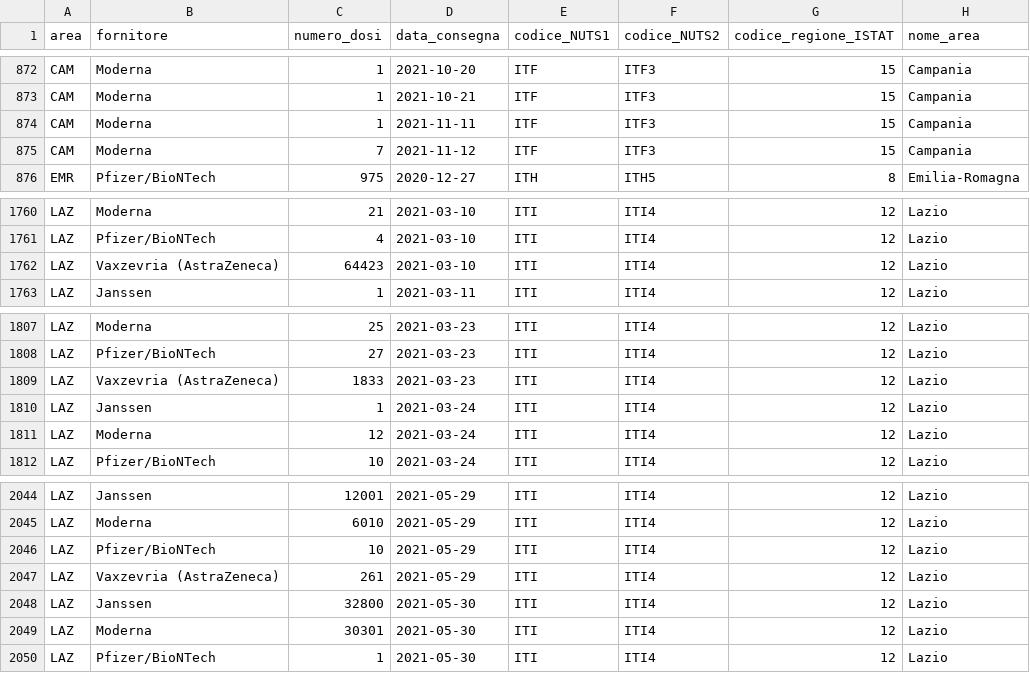
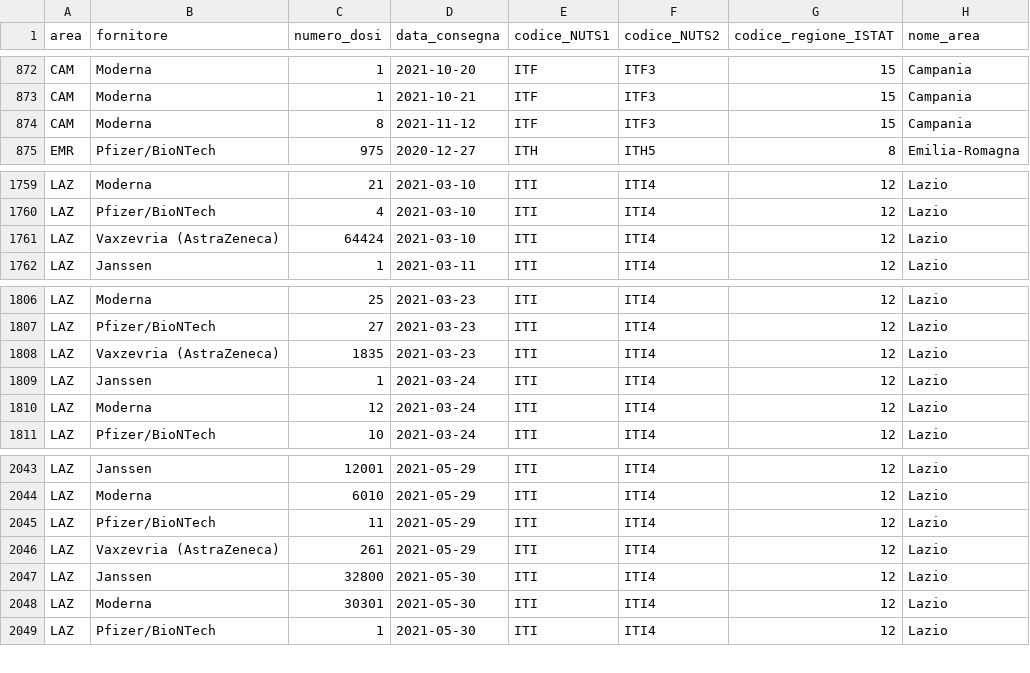
Before and after one commit to L1nk3N/dati-covid, a CSV file: dati/consegne-vaccini-latest.csv, drawn as a sheet; only a part is shown, gaps mark what is left out.

```diff
--- a/dati/consegne-vaccini-latest.csv
+++ b/dati/consegne-vaccini-latest.csv
@@ -873,4 +873,3 @@ CAM,Moderna,1,2021-10-20,ITF,ITF3,15,Campania
 CAM,Moderna,1,2021-10-21,ITF,ITF3,15,Campania
-CAM,Moderna,1,2021-11-11,ITF,ITF3,15,Campania
-CAM,Moderna,7,2021-11-12,ITF,ITF3,15,Campania
+CAM,Moderna,8,2021-11-12,ITF,ITF3,15,Campania
 EMR,Pfizer/BioNTech,975,2020-12-27,ITH,ITH5,8,Emilia-Romagna
@@ -1761,3 +1760,3 @@ LAZ,Moderna,21,2021-03-10,ITI,ITI4,12,Lazio
 LAZ,Pfizer/BioNTech,4,2021-03-10,ITI,ITI4,12,Lazio
-LAZ,Vaxzevria (AstraZeneca),64423,2021-03-10,ITI,ITI4,12,Lazio
+LAZ,Vaxzevria (AstraZeneca),64424,2021-03-10,ITI,ITI4,12,Lazio
 LAZ,Janssen,1,2021-03-11,ITI,ITI4,12,Lazio
@@ -1808,3 +1807,3 @@ LAZ,Moderna,25,2021-03-23,ITI,ITI4,12,Lazio
 LAZ,Pfizer/BioNTech,27,2021-03-23,ITI,ITI4,12,Lazio
-LAZ,Vaxzevria (AstraZeneca),1833,2021-03-23,ITI,ITI4,12,Lazio
+LAZ,Vaxzevria (AstraZeneca),1835,2021-03-23,ITI,ITI4,12,Lazio
 LAZ,Janssen,1,2021-03-24,ITI,ITI4,12,Lazio
@@ -2045,3 +2044,3 @@ LAZ,Janssen,12001,2021-05-29,ITI,ITI4,12,Lazio
 LAZ,Moderna,6010,2021-05-29,ITI,ITI4,12,Lazio
-LAZ,Pfizer/BioNTech,10,2021-05-29,ITI,ITI4,12,Lazio
+LAZ,Pfizer/BioNTech,11,2021-05-29,ITI,ITI4,12,Lazio
 LAZ,Vaxzevria (AstraZeneca),261,2021-05-29,ITI,ITI4,12,Lazio
```
Also changed, not shown: dati/anagrafica-vaccini-summary-latest.csv, dati/punti-somministrazione-tipologia.csv, 31 other files.
